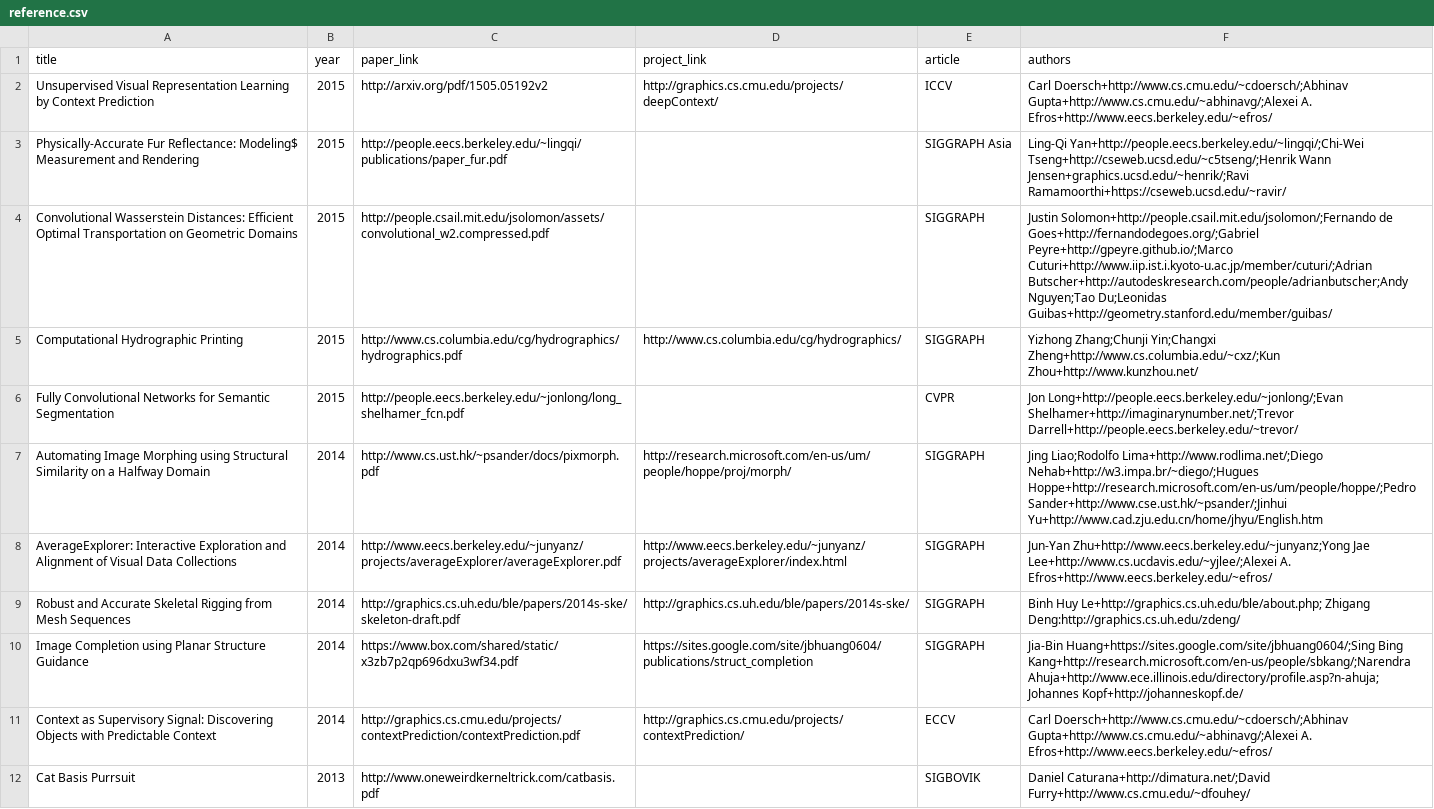
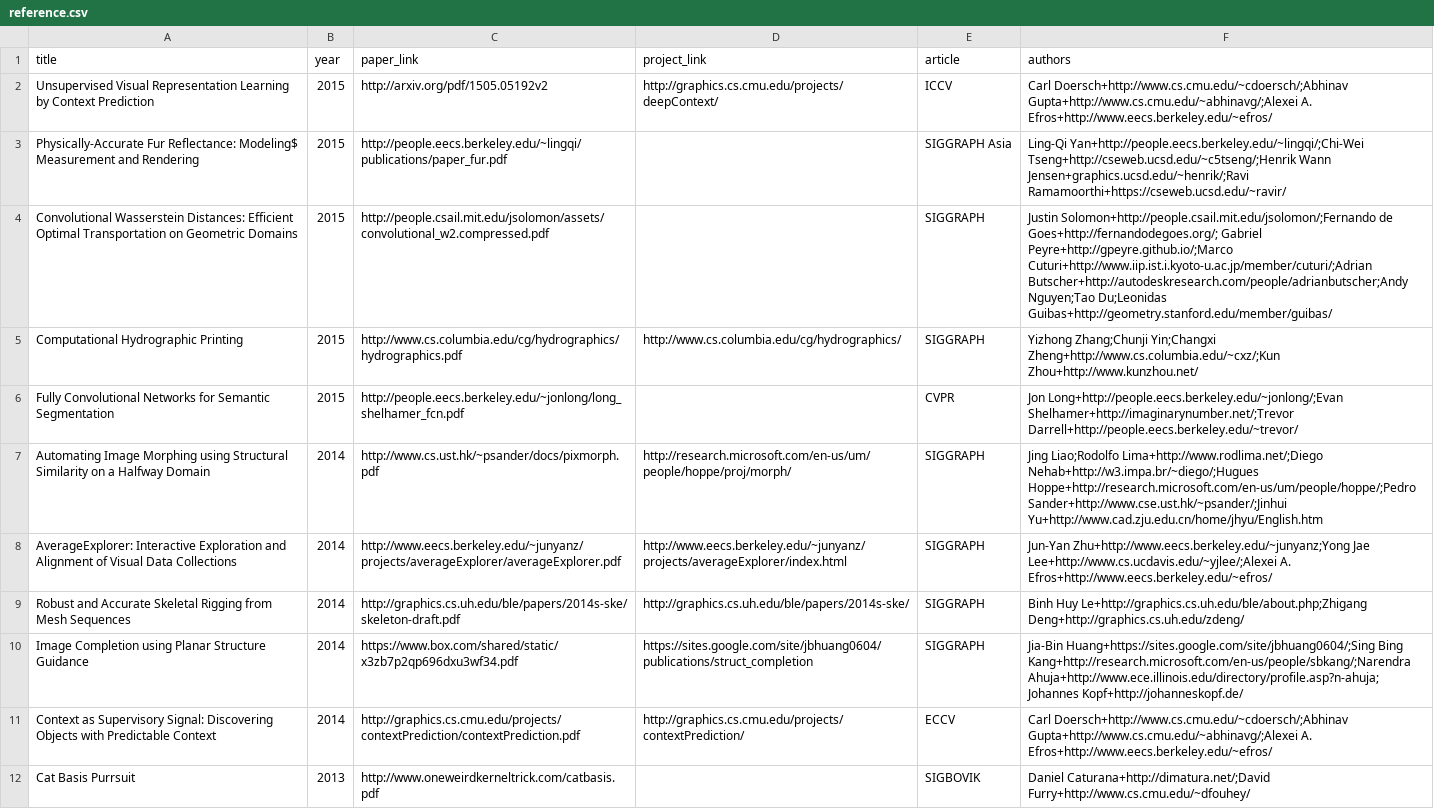
Before and after one commit to junyanz/CatPapers, a CSV file: data/reference.csv, drawn as a sheet; only a part is shown; the diff covers the shown part only.

```diff
--- a/data/reference.csv
+++ b/data/reference.csv
@@ -3,3 +3,3 @@ Unsupervised Visual Representation Learning by Context Prediction,2015,http://ar
 Physically-Accurate Fur Reflectance: Modeling$ Measurement and Rendering,2015,http://people.eecs.berkeley.edu/~lingqi/publications/paper_fur.pdf,,SIGGRAPH Asia,Ling-Qi Yan+http://people.eecs.berkeley.edu/~lingqi/;Chi-Wei Tseng+http://cseweb.ucsd.edu/~c5tseng/;Henrik Wann Jensen+graphics.ucsd.edu/~henrik/;Ravi Ramamoorthi+https://cseweb.ucsd.edu/~ravir/
-Convolutional Wasserstein Distances: Efficient Optimal Transportation on Geometric Domains,2015,http://people.csail.mit.edu/jsolomon/assets/convolutional_w2.compressed.pdf,,SIGGRAPH,Justin Solomon+http://people.csail.mit.edu/jsolomon/;Fernando de Goes+http://fernandodegoes.org/;Gabriel Peyre+http://gpeyre.github.io/;Marco Cuturi+http://www.iip.ist.i.kyoto-u.ac.jp/member/cuturi/;Adrian Butscher+http://autodeskresearch.com/people/adrianbutscher;Andy Nguyen;Tao Du;Leonidas Guibas+http://geometry.stanford.edu/member/guibas/
+Convolutional Wasserstein Distances: Efficient Optimal Transportation on Geometric Domains,2015,http://people.csail.mit.edu/jsolomon/assets/convolutional_w2.compressed.pdf,,SIGGRAPH,Justin Solomon+http://people.csail.mit.edu/jsolomon/;Fernando de Goes+http://fernandodegoes.org/; Gabriel Peyre+http://gpeyre.github.io/;Marco Cuturi+http://www.iip.ist.i.kyoto-u.ac.jp/member/cuturi/;Adrian Butscher+http://autodeskresearch.com/people/adrianbutscher;Andy Nguyen;Tao Du;Leonidas Guibas+http://geometry.stanford.edu/member/guibas/
 Computational Hydrographic Printing,2015,http://www.cs.columbia.edu/cg/hydrographics/hydrographics.pdf,http://www.cs.columbia.edu/cg/hydrographics/,SIGGRAPH,Yizhong Zhang;Chunji Yin;Changxi Zheng+http://www.cs.columbia.edu/~cxz/;Kun Zhou+http://www.kunzhou.net/
@@ -8,3 +8,3 @@ Automating Image Morphing using Structural Similarity on a Halfway Domain,2014,h
 AverageExplorer: Interactive Exploration and Alignment of Visual Data Collections,2014,http://www.eecs.berkeley.edu/~junyanz/projects/averageExplorer/averageExplorer.pdf,http://www.eecs.berkeley.edu/~junyanz/projects/averageExplorer/index.html,SIGGRAPH,Jun-Yan Zhu+http://www.eecs.berkeley.edu/~junyanz;Yong Jae Lee+http://www.cs.ucdavis.edu/~yjlee/;Alexei A. Efros+http://www.eecs.berkeley.edu/~efros/
-Robust and Accurate Skeletal Rigging from Mesh Sequences,2014,http://graphics.cs.uh.edu/ble/papers/2014s-ske/skeleton-draft.pdf,http://graphics.cs.uh.edu/ble/papers/2014s-ske/,SIGGRAPH,Binh Huy Le+http://graphics.cs.uh.edu/ble/about.php; Zhigang Deng:http://graphics.cs.uh.edu/zdeng/
+Robust and Accurate Skeletal Rigging from Mesh Sequences,2014,http://graphics.cs.uh.edu/ble/papers/2014s-ske/skeleton-draft.pdf,http://graphics.cs.uh.edu/ble/papers/2014s-ske/,SIGGRAPH,Binh Huy Le+http://graphics.cs.uh.edu/ble/about.php;Zhigang Deng+http://graphics.cs.uh.edu/zdeng/
 Image Completion using Planar Structure Guidance,2014,https://www.box.com/shared/static/x3zb7p2qp696dxu3wf34.pdf,https://sites.google.com/site/jbhuang0604/publications/struct_completion,SIGGRAPH,Jia-Bin Huang+https://sites.google.com/site/jbhuang0604/;Sing Bing Kang+http://research.microsoft.com/en-us/people/sbkang/;Narendra Ahuja+http://www.ece.illinois.edu/directory/profile.asp?n-ahuja;Johannes Kopf+http://johanneskopf.de/
```
Also changed, not shown: 2 edited cells elsewhere in this file, 8 other files.
